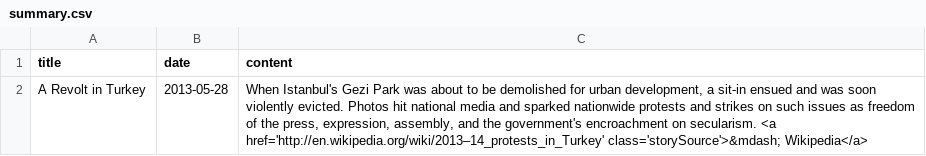
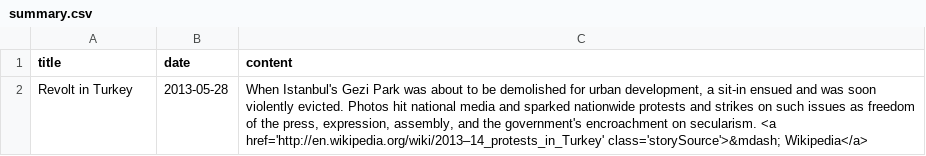
Before and after one commit to jklue/crisiscoverage, a CSV file: productiondata/turkish-revolt/summary.csv, drawn as a sheet; the diff names each change by its address in the sheet, - before the commit and + after, or states it on an @@ line.

Commit message:
fixed crisis titles for consistency

```diff
--- a/productiondata/turkish-revolt/summary.csv
+++ b/productiondata/turkish-revolt/summary.csv
-A2 (title): A Revolt in Turkey
+A2 (title): Revolt in Turkey
```
Also changed, not shown: productiondata/ukraine-protest/summary.csv, 1 other file.
